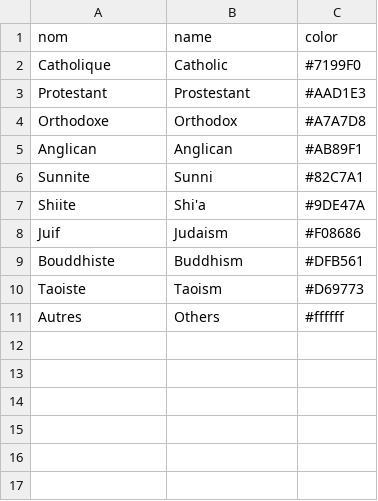
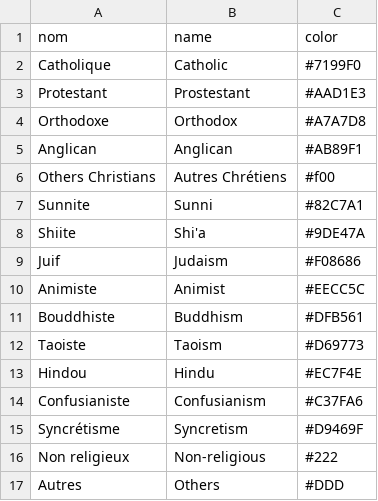
Before and after one commit to dovotori/Religions-map-2013, a CSV file: data/couleursReligions.csv, drawn as a sheet.

Commit message:
Reglage pourcentage: ajout des autres chretiens

```diff
--- a/data/couleursReligions.csv
+++ b/data/couleursReligions.csv
@@ -5,2 +5,3 @@ nom,name,color
 "Anglican","Anglican","#AB89F1"
+"Others Christians","Autres Chrétiens","#f00"
 "Sunnite","Sunni","#82C7A1"
@@ -8,4 +9,9 @@ nom,name,color
 "Juif","Judaism","#F08686"
+"Animiste","Animist","#EECC5C" 
 "Bouddhiste","Buddhism","#DFB561"
 "Taoiste","Taoism","#D69773" 
-"Autres","Others","#ffffff" 
+"Hindou","Hindu","#EC7F4E" 
+"Confusianiste","Confusianism","#C37FA6" 
+"Syncrétisme","Syncretism","#D9469F"
+"Non religieux","Non-religious","#222"
+"Autres","Others","#DDD" 
```
Also changed, not shown: 2 other files.
